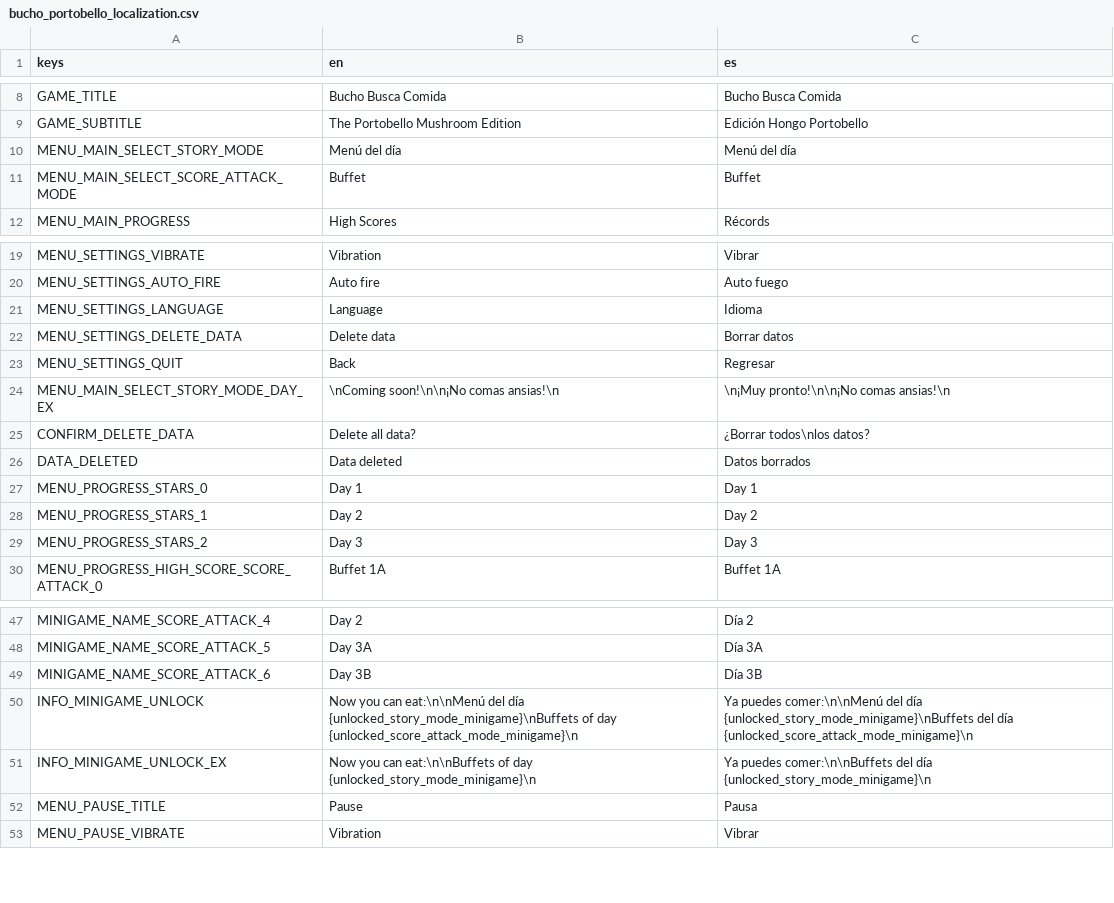
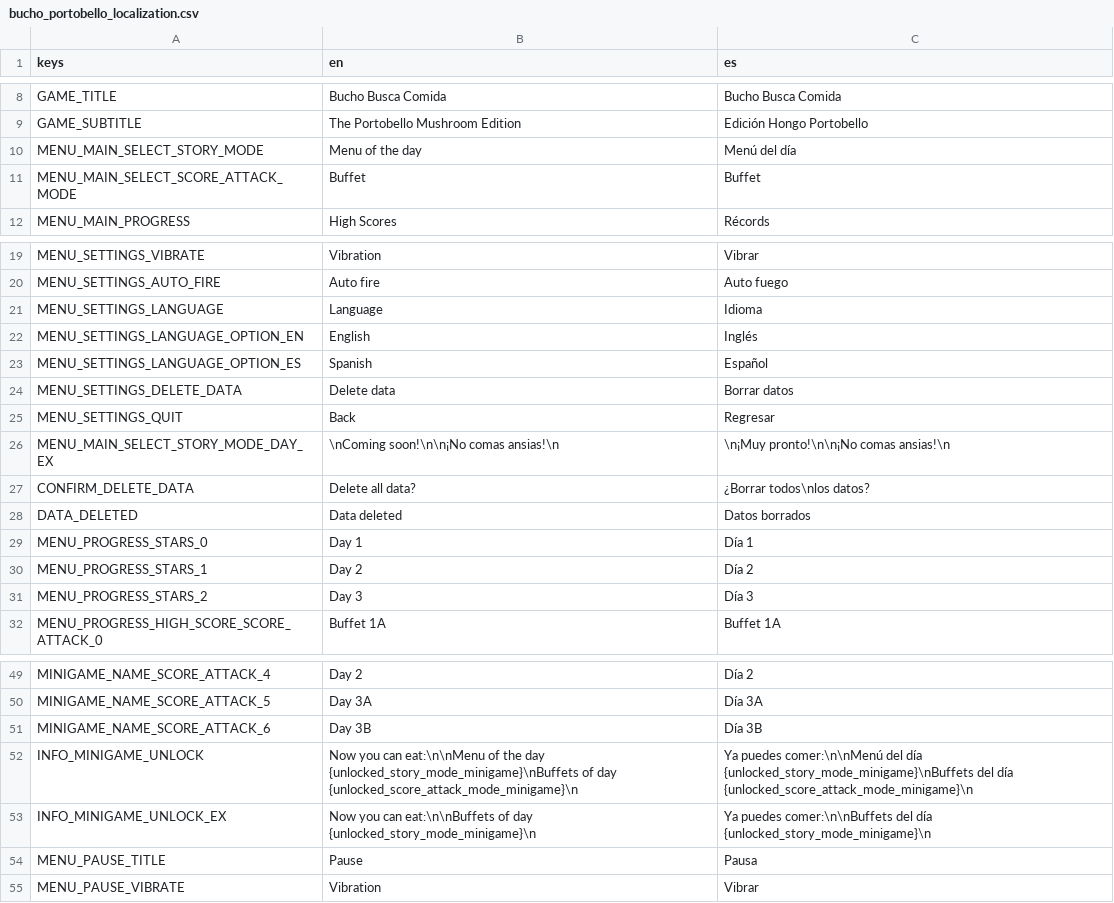
Before and after one commit to pyramid-seph/portobello, a CSV file: localization/bucho_portobello_localization.csv, drawn as a sheet; only a part is shown, gaps mark what is left out.

Commit message:
Allow changing language from the settings menu

```diff
--- a/localization/bucho_portobello_localization.csv
+++ b/localization/bucho_portobello_localization.csv
@@ -9,3 +9,3 @@ GAME_TITLE,Bucho Busca Comida,Bucho Busca Comida
 GAME_SUBTITLE,The Portobello Mushroom Edition,Edición Hongo Portobello
-MENU_MAIN_SELECT_STORY_MODE,Menú del día,Menú del día
+MENU_MAIN_SELECT_STORY_MODE,Menu of the day,Menú del día
 MENU_MAIN_SELECT_SCORE_ATTACK_MODE,Buffet,Buffet
@@ -21,2 +21,4 @@ MENU_SETTINGS_AUTO_FIRE,Auto fire,Auto fuego
 MENU_SETTINGS_LANGUAGE,Language,Idioma
+MENU_SETTINGS_LANGUAGE_OPTION_EN,English,Inglés
+MENU_SETTINGS_LANGUAGE_OPTION_ES,Spanish,Español
 MENU_SETTINGS_DELETE_DATA,Delete data,Borrar datos
@@ -26,5 +28,5 @@ CONFIRM_DELETE_DATA,Delete all data?,¿Borrar todos\nlos datos?
 DATA_DELETED,Data deleted,Datos borrados
-MENU_PROGRESS_STARS_0,Day 1,Day 1
-MENU_PROGRESS_STARS_1,Day 2,Day 2
-MENU_PROGRESS_STARS_2,Day 3,Day 3
+MENU_PROGRESS_STARS_0,Day 1,Día 1
+MENU_PROGRESS_STARS_1,Day 2,Día 2
+MENU_PROGRESS_STARS_2,Day 3,Día 3
 MENU_PROGRESS_HIGH_SCORE_SCORE_ATTACK_0,Buffet 1A,Buffet 1A
@@ -49,3 +51,3 @@ MINIGAME_NAME_SCORE_ATTACK_5,Day 3A,Día 3A
 MINIGAME_NAME_SCORE_ATTACK_6,Day 3B,Día 3B
-INFO_MINIGAME_UNLOCK,Now you can eat:\n\nMenú del día {unlocked_story_mode_minigame}\nBuffets of day {unlocked_score_attack_mode_minigame}\n ,Ya puedes comer:\n\nMenú del día {unlocked_story_mode_minigame}\nBuffets del día {unlocked_score_attack_mode_minigame}\n
+INFO_MINIGAME_UNLOCK,Now you can eat:\n\nMenu of the day {unlocked_story_mode_minigame}\nBuffets of day {unlocked_score_attack_mode_minigame}\n ,Ya puedes comer:\n\nMenú del día {unlocked_story_mode_minigame}\nBuffets del día {unlocked_score_attack_mode_minigame}\n
 INFO_MINIGAME_UNLOCK_EX,Now you can eat:\n\nBuffets of day {unlocked_story_mode_minigame}\n ,Ya puedes comer:\n\nBuffets del día {unlocked_story_mode_minigame}\n
```
Also changed, not shown: 13 other files.
